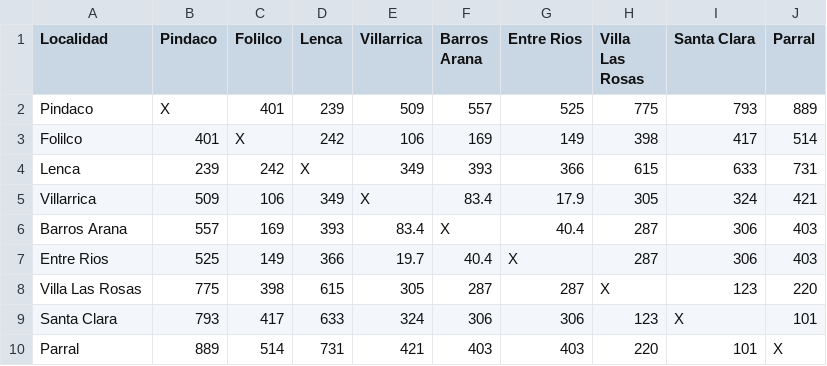
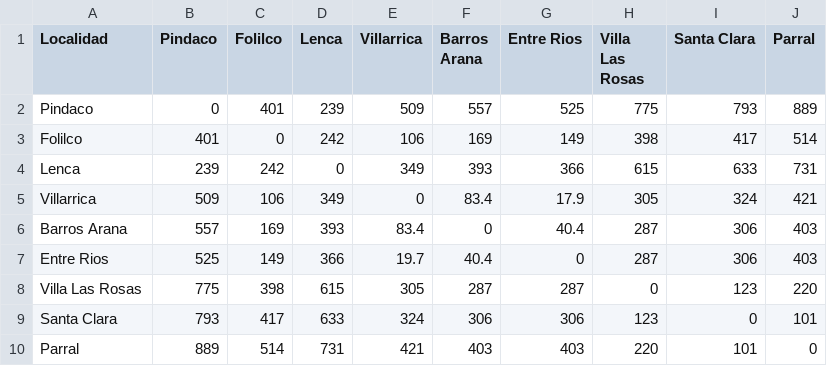
Before and after one commit to Mnfriedl/ICS1113-2018-2-opteam, a CSV file: distancias_localidades.csv, drawn as a sheet.

```diff
--- a/distancias_localidades.csv
+++ b/distancias_localidades.csv
@@ -1,10 +1,10 @@
 Localidad,Pindaco,Folilco,Lenca,Villarrica,Barros Arana,Entre Rios,Villa Las Rosas,Santa Clara,Parral
-Pindaco,X,401,239,509,557,525,775,793,889
-Folilco,401,X,242,106,169,149,398,417,514
-Lenca,239,242,X,349,393,366,615,633,731
-Villarrica,509,106,349,X,83.4,17.9,305,324,421
-Barros Arana,557,169,393,83.4,X,40.4,287,306,403
-Entre Rios,525,149,366,19.7,40.4,X,287,306,403
-Villa Las Rosas,775,398,615,305,287,287,X,123,220
-Santa Clara,793,417,633,324,306,306,123,X,101
-Parral,889,514,731,421,403,403,220,101,X
+Pindaco,0,401,239,509,557,525,775,793,889
+Folilco,401,0,242,106,169,149,398,417,514
+Lenca,239,242,0,349,393,366,615,633,731
+Villarrica,509,106,349,0,83.4,17.9,305,324,421
+Barros Arana,557,169,393,83.4,0,40.4,287,306,403
+Entre Rios,525,149,366,19.7,40.4,0,287,306,403
+Villa Las Rosas,775,398,615,305,287,287,0,123,220
+Santa Clara,793,417,633,324,306,306,123,0,101
+Parral,889,514,731,421,403,403,220,101,0
```
Also changed, not shown: 2 other files.
